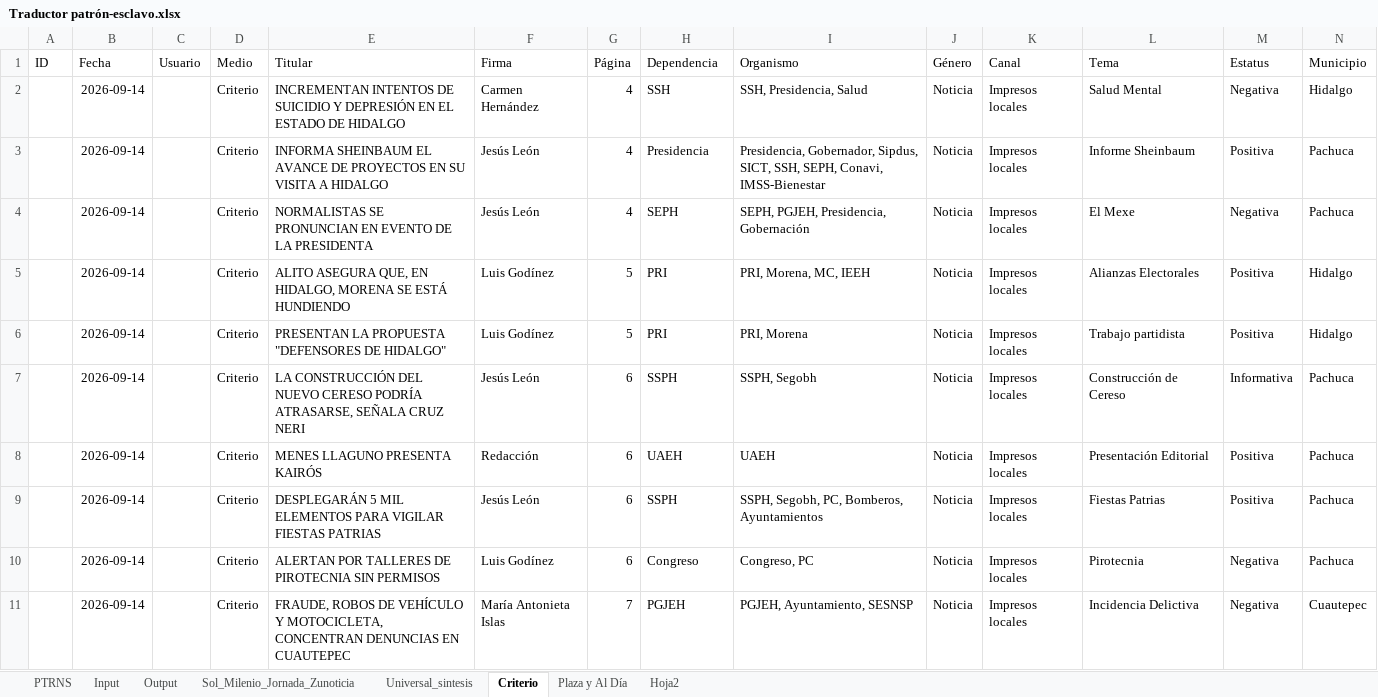
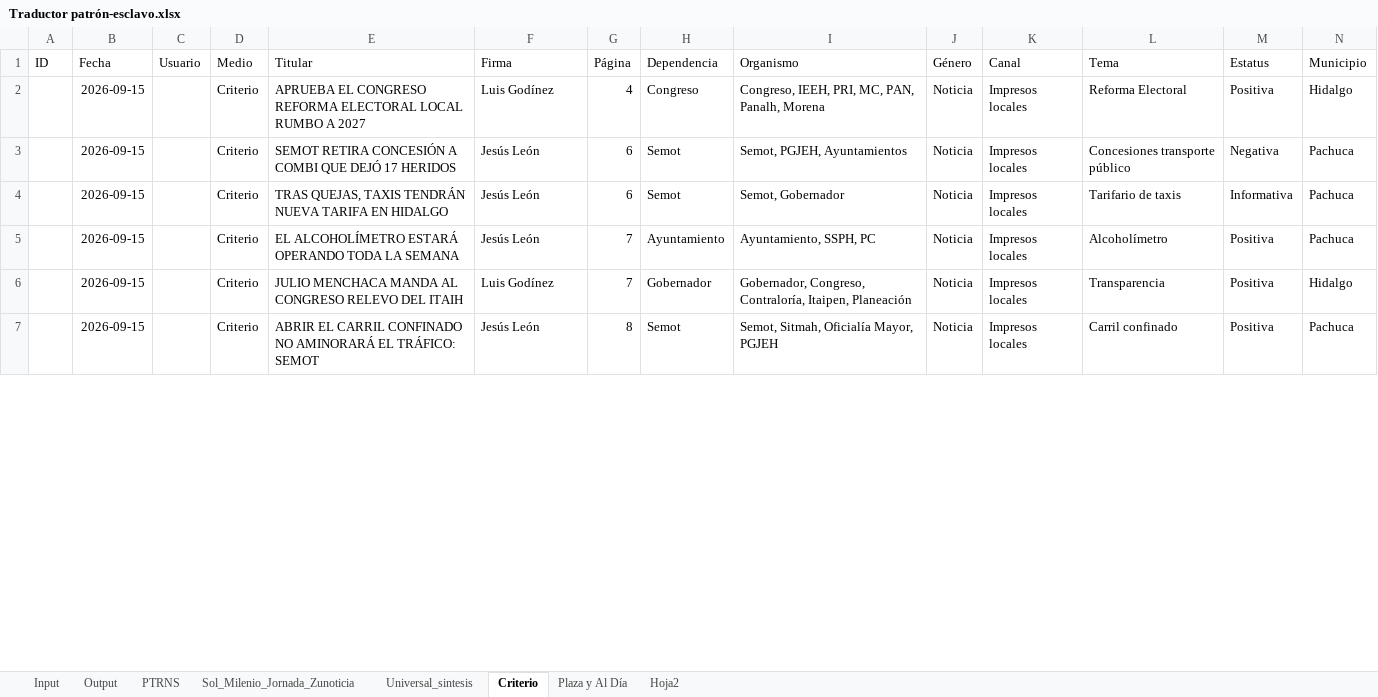
Before and after one commit to thelonious9/capturanotas, an Excel workbook: Traductor patrón-esclavo.xlsx, sheet Criterio, drawn as a sheet; only a part is shown; values as stored, in another font and other column widths than the file's, no borders; table styles not drawn; removed rows and columns are numbered as before the commit, all else as after; the diff covers the shown part only; the diff names each change by its address in the sheet, - before the commit and + after, or states it on an @@ line.

```diff
--- a/Traductor patrón-esclavo.xlsx (sheet Criterio)
+++ b/Traductor patrón-esclavo.xlsx (sheet Criterio)
@@ sheet tab order changed: Input | Output | PTRNS | Sol_Milenio_Jornada_Zunoticia | Universal_sintesis | Criterio | Plaza y Al Día | Hoja2 @@
-row 2:  | 2026-09-14 |  | Criterio | INCREMENTAN INTENTOS DE SUICIDIO Y DEPRESIÓN EN EL ESTADO DE HIDALGO | Carmen Hernández | 4 | SSH | SSH, Presidencia, Salud | Noticia | Impresos locales | Salud Mental | Negativa | Hidalgo
-B2:B3 (Fecha): 2026-09-14
+B2:B3 (Fecha): 2026-09-15
-E2 (Titular): INFORMA SHEINBAUM EL AVANCE DE PROYECTOS EN SU VISITA A HIDALGO
+E2 (Titular): APRUEBA EL CONGRESO REFORMA ELECTORAL LOCAL RUMBO A 2027
-F2 (Firma): Jesús León
+F2 (Firma): Luis Godínez
-H2 (Dependencia): Presidencia
+H2 (Dependencia): Congreso
-I2 (Organismo): Presidencia, Gobernador, Sipdus, SICT, SSH, SEPH, Conavi, IMSS-Bienestar
+I2 (Organismo): Congreso, IEEH, PRI, MC, PAN, Panalh, Morena
-L2 (Tema): Informe Sheinbaum
+L2 (Tema): Reforma Electoral
-N2 (Municipio): Pachuca
+N2 (Municipio): Hidalgo
-E3 (Titular): NORMALISTAS SE PRONUNCIAN EN EVENTO DE LA PRESIDENTA
+E3 (Titular): SEMOT RETIRA CONCESIÓN A COMBI QUE DEJÓ 17 HERIDOS
-G3 (Página): 4
+G3 (Página): 6
-H3 (Dependencia): SEPH
+H3 (Dependencia): Semot
-I3 (Organismo): SEPH, PGJEH, Presidencia, Gobernación
+I3 (Organismo): Semot, PGJEH, Ayuntamientos
-L3 (Tema): El Mexe
+L3 (Tema): Concesiones transporte público
-row 5:  | 2026-09-14 |  | Criterio | ALITO ASEGURA QUE, EN HIDALGO, MORENA SE ESTÁ HUNDIENDO | Luis Godínez | 5 | PRI | PRI, Morena, MC, IEEH | Noticia | Impresos locales | Alianzas Electorales | Positiva | Hidalgo
-row 6:  | 2026-09-14 |  | Criterio | PRESENTAN LA PROPUESTA "DEFENSORES DE HIDALGO" | Luis Godínez | 5 | PRI | PRI, Morena | Noticia | Impresos locales | Trabajo partidista | Positiva | Hidalgo
-B4 (Fecha): 2026-09-14
+B4 (Fecha): 2026-09-15
-E4 (Titular): LA CONSTRUCCIÓN DEL NUEVO CERESO PODRÍA ATRASARSE, SEÑALA CRUZ NERI
+E4 (Titular): TRAS QUEJAS, TAXIS TENDRÁN NUEVA TARIFA EN HIDALGO
-H4 (Dependencia): SSPH
+H4 (Dependencia): Semot
-I4 (Organismo): SSPH, Segobh
+I4 (Organismo): Semot, Gobernador
-L4 (Tema): Construcción de Cereso
+L4 (Tema): Tarifario de taxis
-row 8:  | 2026-09-14 |  | Criterio | MENES LLAGUNO PRESENTA KAIRÓS | Redacción | 6 | UAEH | UAEH | Noticia | Impresos locales | Presentación Editorial | Positiva | Pachuca
-B5 (Fecha): 2026-09-14
+B5 (Fecha): 2026-09-15
-E5 (Titular): DESPLEGARÁN 5 MIL ELEMENTOS PARA VIGILAR FIESTAS PATRIAS
+E5 (Titular): EL ALCOHOLÍMETRO ESTARÁ OPERANDO TODA LA SEMANA
-G5 (Página): 6
+G5 (Página): 7
-H5 (Dependencia): SSPH
+H5 (Dependencia): Ayuntamiento
-I5 (Organismo): SSPH, Segobh, PC, Bomberos, Ayuntamientos
+I5 (Organismo): Ayuntamiento, SSPH, PC
-L5 (Tema): Fiestas Patrias
+L5 (Tema): Alcoholímetro
-row 10:  | 2026-09-14 |  | Criterio | ALERTAN POR TALLERES DE PIROTECNIA SIN PERMISOS | Luis Godínez | 6 | Congreso | Congreso, PC | Noticia | Impresos locales | Pirotecnia | Negativa | Pachuca
-row 11:  | 2026-09-14 |  | Criterio | FRAUDE, ROBOS DE VEHÍCULO Y MOTOCICLETA, CONCENTRAN DENUNCIAS EN CUAUTEPEC | María Antonieta Islas | 7 | PGJEH | PGJEH, Ayuntamiento, SESNSP | Noticia | Impresos locales | Incidencia Delictiva | Negativa | Cuautepec
+row 6:  | 2026-09-15 |  | Criterio | JULIO MENCHACA MANDA AL CONGRESO RELEVO DEL ITAIH | Luis Godínez | 7 | Gobernador | Gobernador, Congreso, Contraloría, Itaipen, Planeación | Noticia | Impresos locales | Transparencia | Positiva | Hidalgo
+row 7:  | 2026-09-15 |  | Criterio | ABRIR EL CARRIL CONFINADO NO AMINORARÁ EL TRÁFICO: SEMOT | Jesús León | 8 | Semot | Semot, Sitmah, Oficialía Mayor, PGJEH | Noticia | Impresos locales | Carril confinado | Positiva | Pachuca
```
Also changed, not shown: 11 added rows, 3 removed rows and 25 edited cells elsewhere in this sheet, sheet Input, sheet Output, sheet PTRNS, sheet Sol_Milenio_Jornada_Zunoticia, sheet Universal_sintesis, sheet Plaza y Al Día, tABLA PARA XML.xlsx, 1 other file.
